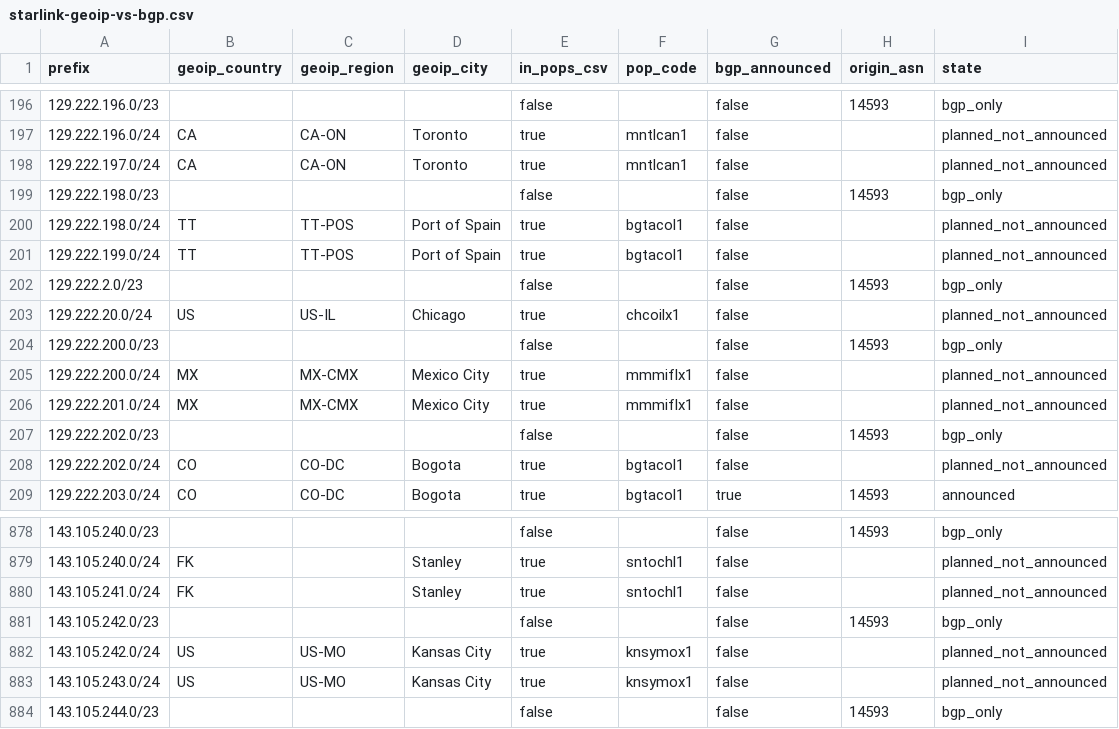
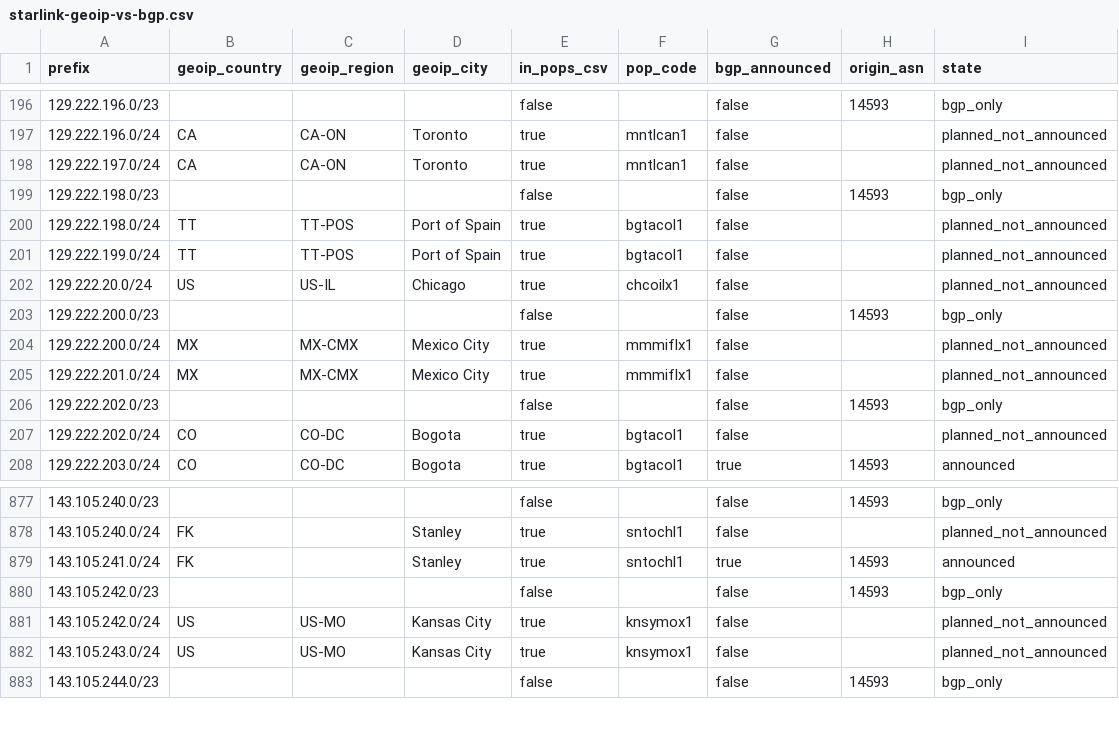
Before and after one commit to ipanalytics/Sat-geoip, a CSV file: outputs/starlink-geoip-vs-bgp.csv, drawn as a sheet; only a part is shown, gaps mark what is left out.

```diff
--- a/outputs/starlink-geoip-vs-bgp.csv
+++ b/outputs/starlink-geoip-vs-bgp.csv
@@ -201,3 +201,2 @@ prefix,geoip_country,geoip_region,geoip_city,in_pops_csv,pop_code,bgp_announced,
 129.222.199.0/24,TT,TT-POS,Port of Spain,true,bgtacol1,false,,planned_not_announced
-129.222.2.0/23,,,,false,,false,14593,bgp_only
 129.222.20.0/24,US,US-IL,Chicago,true,chcoilx1,false,,planned_not_announced
@@ -879,3 +878,3 @@ prefix,geoip_country,geoip_region,geoip_city,in_pops_csv,pop_code,bgp_announced,
 143.105.240.0/24,FK,,Stanley,true,sntochl1,false,,planned_not_announced
-143.105.241.0/24,FK,,Stanley,true,sntochl1,false,,planned_not_announced
+143.105.241.0/24,FK,,Stanley,true,sntochl1,true,14593,announced
 143.105.242.0/23,,,,false,,false,14593,bgp_only
```
Also changed, not shown: outputs/prefix-changes.csv, 9 other files.
